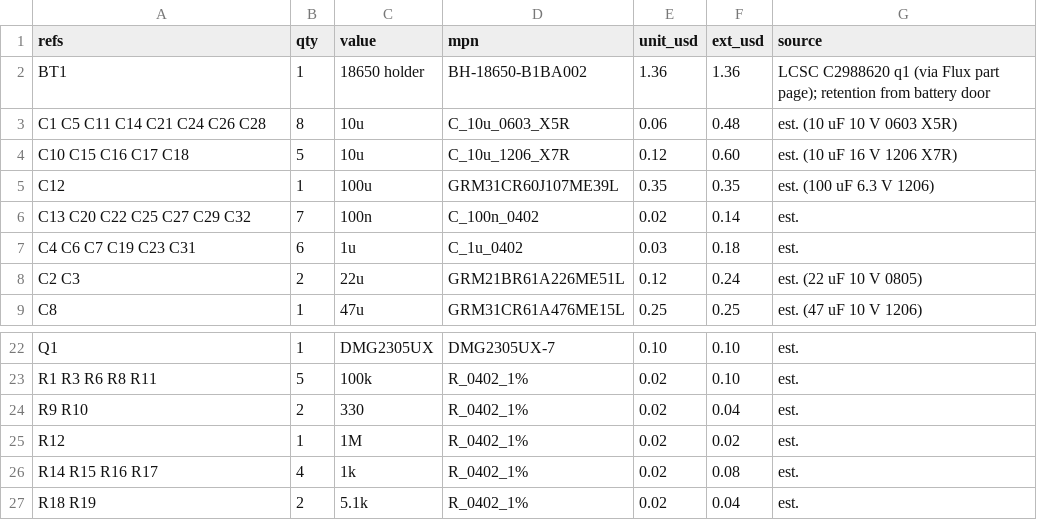
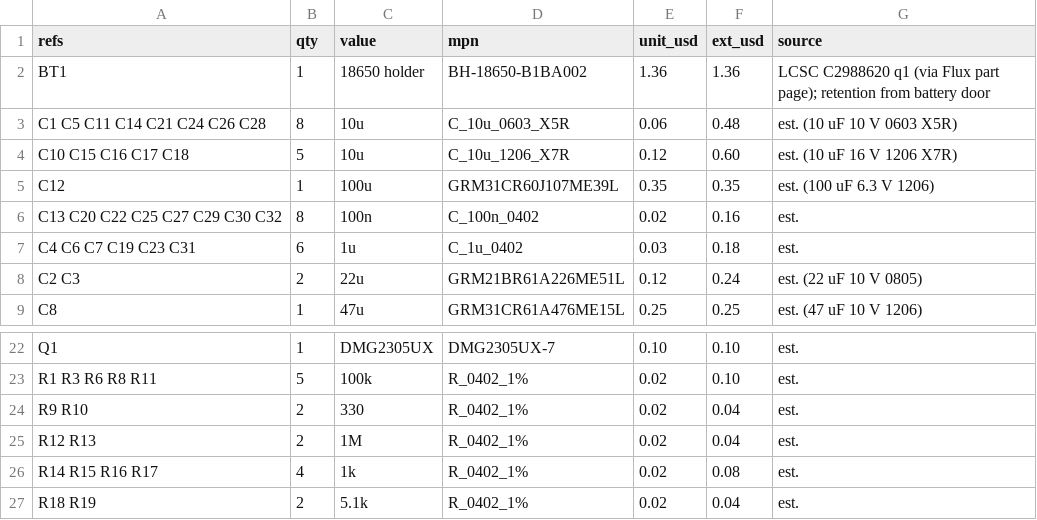
Before and after one commit to saturncity/openpack, a CSV file: hw/pack/out/bom.csv, drawn as a sheet; only a part is shown, gaps mark what is left out.

```diff
--- a/hw/pack/out/bom.csv
+++ b/hw/pack/out/bom.csv
@@ -5,3 +5,3 @@ C10 C15 C16 C17 C18,5,10u,C_10u_1206_X7R,0.12,0.60,est. (10 uF 16 V 1206 X7R)
 C12,1,100u,GRM31CR60J107ME39L,0.35,0.35,est. (100 uF 6.3 V 1206)
-C13 C20 C22 C25 C27 C29 C32,7,100n,C_100n_0402,0.02,0.14,est.
+C13 C20 C22 C25 C27 C29 C30 C32,8,100n,C_100n_0402,0.02,0.16,est.
 C4 C6 C7 C19 C23 C31,6,1u,C_1u_0402,0.03,0.18,est.
@@ -24,3 +24,3 @@ R1 R3 R6 R8 R11,5,100k,R_0402_1%,0.02,0.10,est.
 R9 R10,2,330,R_0402_1%,0.02,0.04,est.
-R12,1,1M,R_0402_1%,0.02,0.02,est.
+R12 R13,2,1M,R_0402_1%,0.02,0.04,est.
 R14 R15 R16 R17,4,1k,R_0402_1%,0.02,0.08,est.
```
Also changed, not shown: 14 other files.
